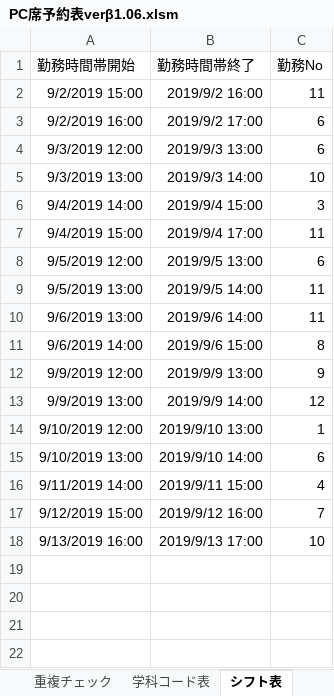
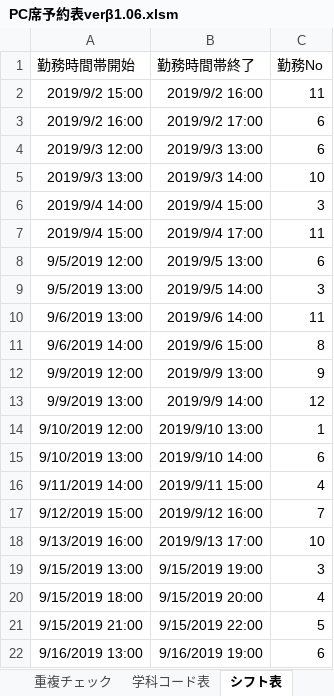
Before and after one commit to Yu0727Harada/xlAres, an Excel workbook: bin/PC席予約表verβ1.06.xlsm, sheet シフト表, drawn as a sheet; values as stored, in another font and other column widths than the file's, no borders; charts and pictures not drawn; the diff names each change by its address in the sheet, - before the commit and + after, or states it on an @@ line.

```diff
--- a/bin/PC席予約表verβ1.06.xlsm (sheet シフト表)
+++ b/bin/PC席予約表verβ1.06.xlsm (sheet シフト表)
-A2 (勤務時間帯開始): 9/2/2019 15:00
+A2 (勤務時間帯開始): 2019/9/2 15:00
-A3 (勤務時間帯開始): 9/2/2019 16:00
+A3 (勤務時間帯開始): 2019/9/2 16:00
-A4 (勤務時間帯開始): 9/3/2019 12:00
+A4 (勤務時間帯開始): 2019/9/3 12:00
-A5 (勤務時間帯開始): 9/3/2019 13:00
+A5 (勤務時間帯開始): 2019/9/3 13:00
-A6 (勤務時間帯開始): 9/4/2019 14:00
+A6 (勤務時間帯開始): 2019/9/4 14:00
-A7 (勤務時間帯開始): 9/4/2019 15:00
+A7 (勤務時間帯開始): 2019/9/4 15:00
-C9 (勤務No): 11
+C9 (勤務No): 3
+row 19: 9/15/2019 13:00 | 9/15/2019 19:00 | 3
+row 20: 9/15/2019 18:00 | 9/15/2019 20:00 | 4
+row 21: 9/15/2019 21:00 | 9/15/2019 22:00 | 5
+row 22: 9/16/2019 13:00 | 9/16/2019 19:00 | 6
```
Also changed, not shown: sheet メイン, hidden cells, charts or pictures, 10 other files.
